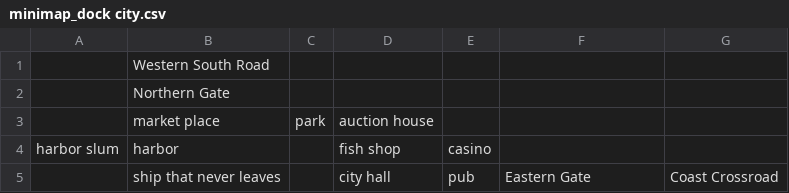
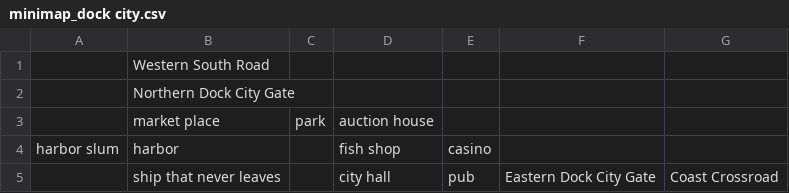
Before and after one commit to petzivienna/Countkiller, a CSV file: data/minimaps/minimap_dock city.csv, drawn as a sheet.

Commit message:
Update minimap_dock city.csv

```diff
--- a/data/minimaps/minimap_dock city.csv
+++ b/data/minimaps/minimap_dock city.csv
@@ -1,5 +1,5 @@
 ,Western South Road,,,,,
-,Northern Gate,,,,,
+,Northern Dock City Gate,,,,,
             ,market place, park, auction house,,,
 harbor slum, harbor,,  fish shop, casino,,
-            ,ship that never leaves,,city hall, pub, Eastern Gate,Coast Crossroad
+            ,ship that never leaves,,city hall, pub, Eastern Dock City Gate,Coast Crossroad
```
